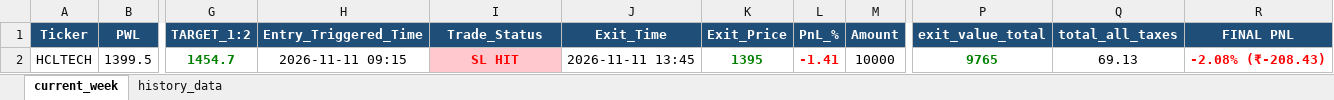
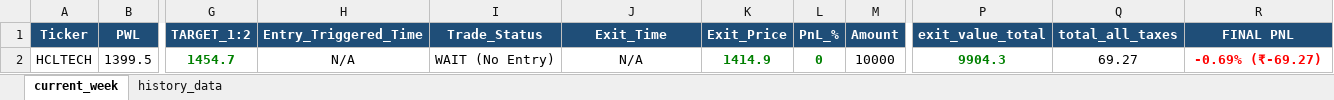
Before and after one commit to chandancv62-mtf/telegram-notifier, an Excel workbook: data/trade_tracker_results.xlsx, sheet current_week, drawn as a sheet; only a part is shown, gaps mark what is left out; values as stored, in another font and other column widths than the file's, no borders; the diff names each change by its address in the sheet, - before the commit and + after, or states it on an @@ line.

```diff
--- a/data/trade_tracker_results.xlsx (sheet current_week)
+++ b/data/trade_tracker_results.xlsx (sheet current_week)
-H2 (Entry_Triggered_Time): 2026-11-11 09:15
+H2 (Entry_Triggered_Time): N/A
-I2 (Trade_Status): SL HIT
+I2 (Trade_Status): WAIT (No Entry)
@@ I2 fill: #FFC7CE → none, bold: on → off, text colour: #FF0000 → black @@
-J2 (Exit_Time): 2026-11-11 13:45
+J2 (Exit_Time): N/A
-K2 (Exit_Price): 1395
+K2 (Exit_Price): 1414.9
-L2 (PnL_%): -1.41
+L2 (PnL_%): 0
-L2 text colour: #FF0000
+L2 text colour: #008000
-P2 (exit_value_total): 9765
+P2 (exit_value_total): 9904.3
-Q2 (total_all_taxes): 69.13
+Q2 (total_all_taxes): 69.27
-R2 (FINAL PNL): -2.08% (₹-208.43)
+R2 (FINAL PNL): -0.69% (₹-69.27)
```
Also changed, not shown: sheet history_data, data/entry_sl_signals.xlsx, 1 other file.
